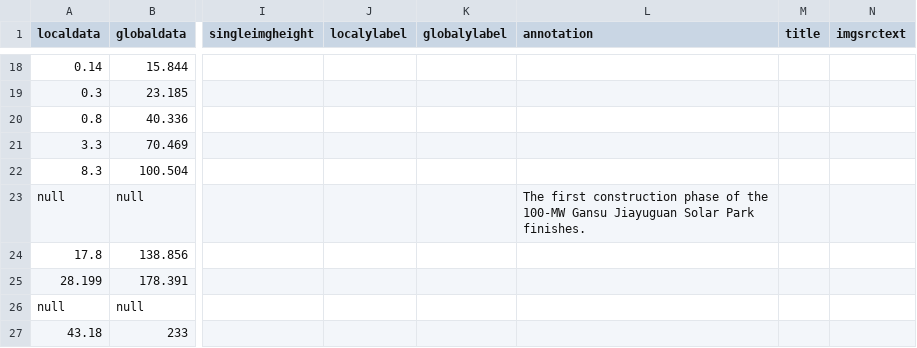
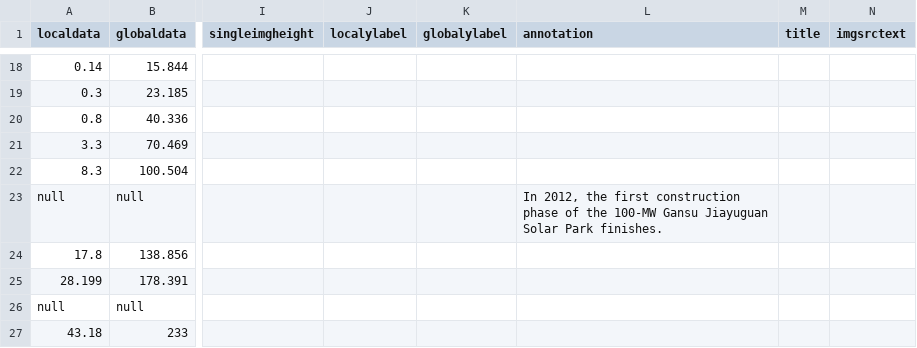
Before and after one commit to CSE512-16S/fp-shirleyswirley-michellejw-hmvantol-phvaillant, a CSV file: timeline/location3.csv, drawn as a sheet; only a part is shown, gaps mark what is left out; the diff names each change by its address in the sheet, - before the commit and + after, or states it on an @@ line.

```diff
--- a/timeline/location3.csv
+++ b/timeline/location3.csv
-L23 (annotation): The first construction…
+L23 (annotation): In 2012, the first construction…
```
Also changed, not shown: timeline/location2.csv.
